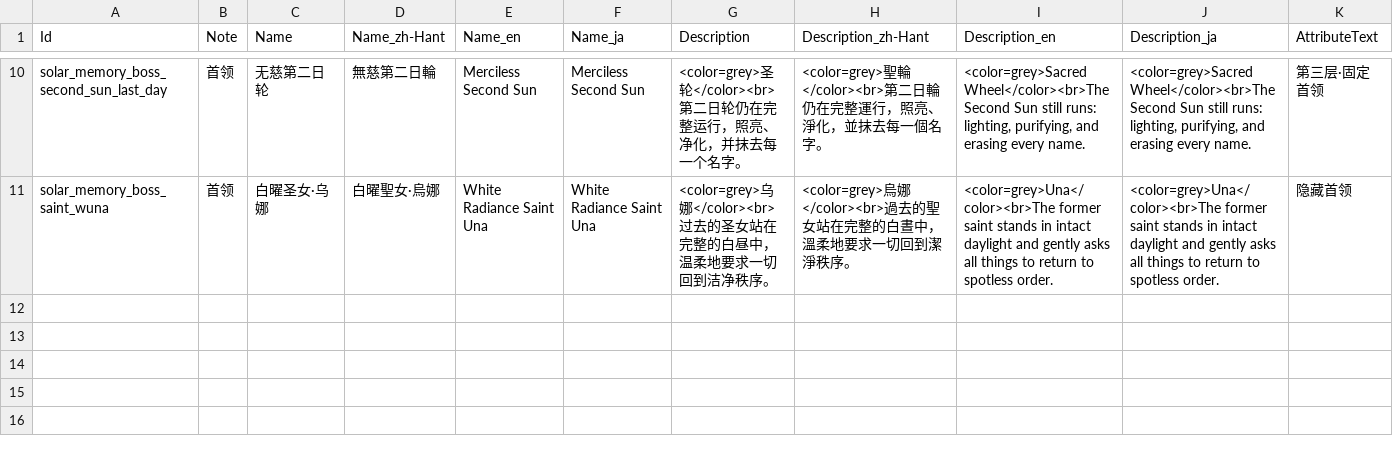
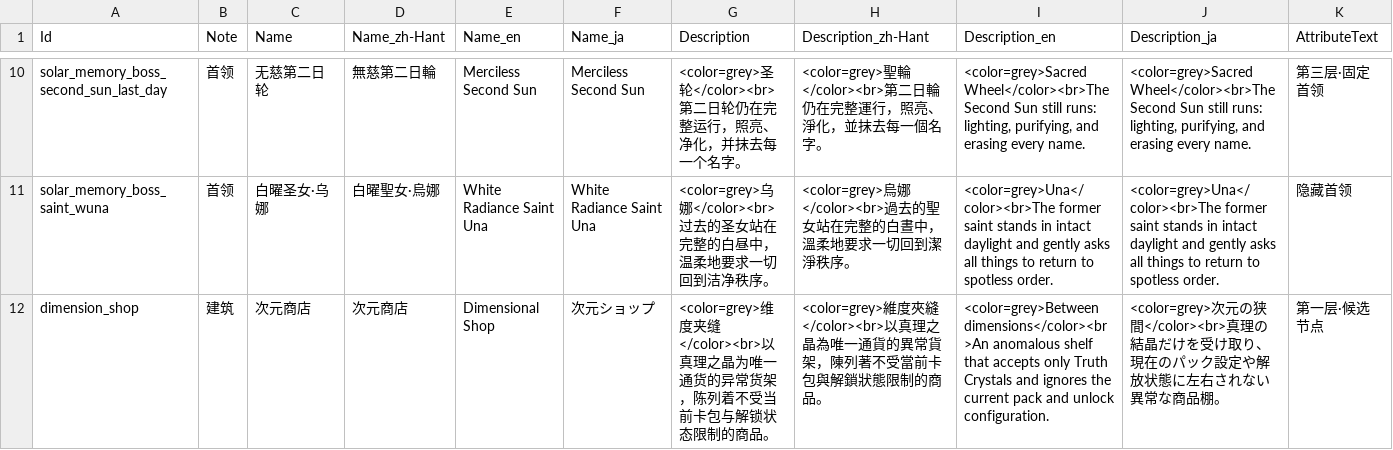
Before and after one commit to AuraKaliya/apocalyptic-journey-mod-SunExp, a CSV file: SunExp/Text/Map/sunexp.csv, drawn as a sheet; only a part is shown, gaps mark what is left out; rows hold the shown columns only; the diff names each change by its address in the sheet, - before the commit and + after, or states it on an @@ line.

Commit message:
增加一个【次元商店】

```diff
--- a/SunExp/Text/Map/sunexp.csv
+++ b/SunExp/Text/Map/sunexp.csv
+row 12: dimension_shop | 建筑 | 次元商店 | 次元商店 | Dimensional Shop | 次元ショップ | <color=grey>维度夹缝</color><br>以真理之晶为唯一通货的异常货架，陈列着不受当前卡包与解锁状态限制的商品。 | <color=grey>維度夾縫</color><br>以真理之晶為唯一通貨的異常貨架，陳列著不受當前卡包與解鎖狀態限制的商品。 | <color=grey>Between dimensions</color><br>An anomalous shelf that accepts only Truth Crystals and ignores the current pack and unlock configuration. | <color=grey>次元の狭間</color><br>真理の結晶だけを受け取り、現在のパック設定や解放状態に左右されない異常な商品棚。 | 第一层·候选节点
```
Also changed, not shown: SunExp/Data/Map/sunexp.csv, 17 other files.
